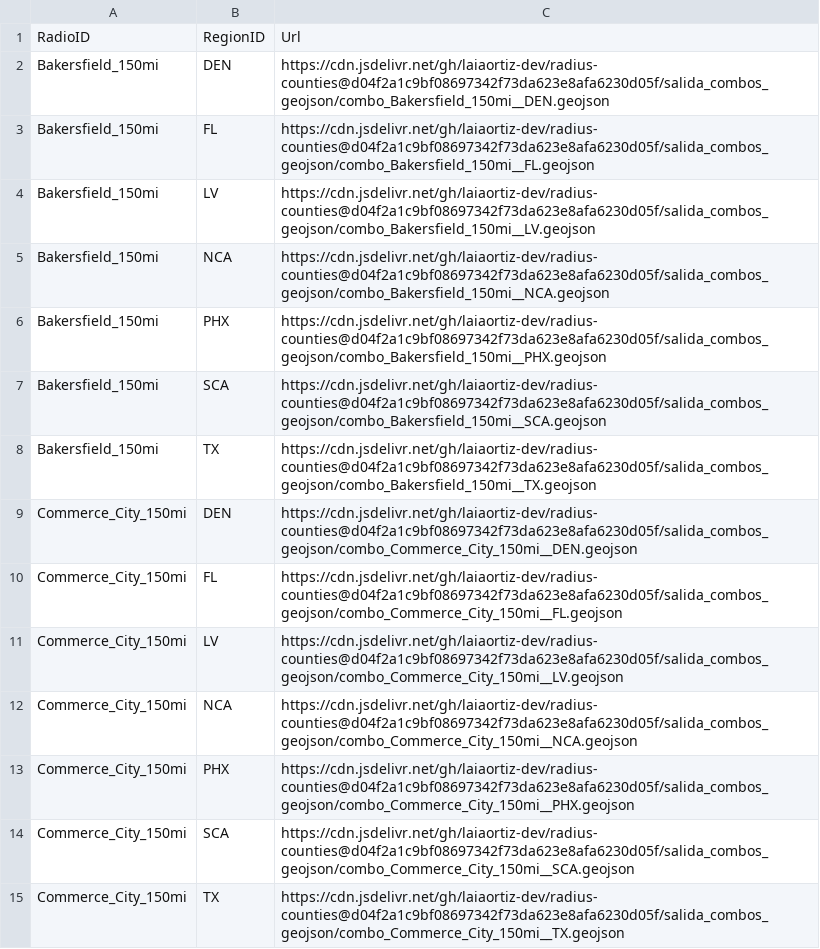
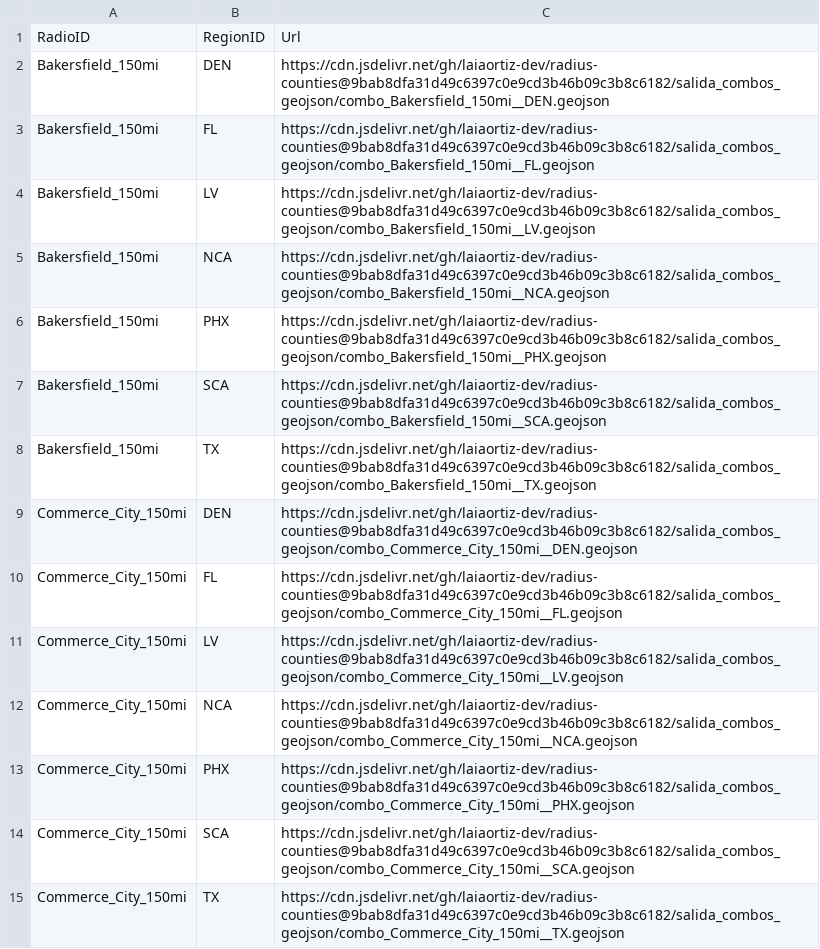
Before and after one commit to laiaortiz-dev/radius-counties, a CSV file: salida_combos_geojson/mapa_urls_combos.csv, drawn as a sheet; only a part is shown; the diff covers the shown part only.

```diff
--- a/salida_combos_geojson/mapa_urls_combos.csv
+++ b/salida_combos_geojson/mapa_urls_combos.csv
@@ -1,15 +1,15 @@
 RadioID,RegionID,Url
-Bakersfield_150mi,DEN,https://cdn.jsdelivr.net/gh/laiaortiz-dev/radius-counties@d04f2a1c9bf08697342f73da623e8afa6230d05f/salida_combos_geojson/combo_Bakersfield_150mi__DEN.geojson
-Bakersfield_150mi,FL,https://cdn.jsdelivr.net/gh/laiaortiz-dev/radius-counties@d04f2a1c9bf08697342f73da623e8afa6230d05f/salida_combos_geojson/combo_Bakersfield_150mi__FL.geojson
-Bakersfield_150mi,LV,https://cdn.jsdelivr.net/gh/laiaortiz-dev/radius-counties@d04f2a1c9bf08697342f73da623e8afa6230d05f/salida_combos_geojson/combo_Bakersfield_150mi__LV.geojson
-Bakersfield_150mi,NCA,https://cdn.jsdelivr.net/gh/laiaortiz-dev/radius-counties@d04f2a1c9bf08697342f73da623e8afa6230d05f/salida_combos_geojson/combo_Bakersfield_150mi__NCA.geojson
-Bakersfield_150mi,PHX,https://cdn.jsdelivr.net/gh/laiaortiz-dev/radius-counties@d04f2a1c9bf08697342f73da623e8afa6230d05f/salida_combos_geojson/combo_Bakersfield_150mi__PHX.geojson
-Bakersfield_150mi,SCA,https://cdn.jsdelivr.net/gh/laiaortiz-dev/radius-counties@d04f2a1c9bf08697342f73da623e8afa6230d05f/salida_combos_geojson/combo_Bakersfield_150mi__SCA.geojson
-Bakersfield_150mi,TX,https://cdn.jsdelivr.net/gh/laiaortiz-dev/radius-counties@d04f2a1c9bf08697342f73da623e8afa6230d05f/salida_combos_geojson/combo_Bakersfield_150mi__TX.geojson
-Commerce_City_150mi,DEN,https://cdn.jsdelivr.net/gh/laiaortiz-dev/radius-counties@d04f2a1c9bf08697342f73da623e8afa6230d05f/salida_combos_geojson/combo_Commerce_City_150mi__DEN.geojson
-Commerce_City_150mi,FL,https://cdn.jsdelivr.net/gh/laiaortiz-dev/radius-counties@d04f2a1c9bf08697342f73da623e8afa6230d05f/salida_combos_geojson/combo_Commerce_City_150mi__FL.geojson
-Commerce_City_150mi,LV,https://cdn.jsdelivr.net/gh/laiaortiz-dev/radius-counties@d04f2a1c9bf08697342f73da623e8afa6230d05f/salida_combos_geojson/combo_Commerce_City_150mi__LV.geojson
-Commerce_City_150mi,NCA,https://cdn.jsdelivr.net/gh/laiaortiz-dev/radius-counties@d04f2a1c9bf08697342f73da623e8afa6230d05f/salida_combos_geojson/combo_Commerce_City_150mi__NCA.geojson
-Commerce_City_150mi,PHX,https://cdn.jsdelivr.net/gh/laiaortiz-dev/radius-counties@d04f2a1c9bf08697342f73da623e8afa6230d05f/salida_combos_geojson/combo_Commerce_City_150mi__PHX.geojson
-Commerce_City_150mi,SCA,https://cdn.jsdelivr.net/gh/laiaortiz-dev/radius-counties@d04f2a1c9bf08697342f73da623e8afa6230d05f/salida_combos_geojson/combo_Commerce_City_150mi__SCA.geojson
-Commerce_City_150mi,TX,https://cdn.jsdelivr.net/gh/laiaortiz-dev/radius-counties@d04f2a1c9bf08697342f73da623e8afa6230d05f/salida_combos_geojson/combo_Commerce_City_150mi__TX.geojson
+Bakersfield_150mi,DEN,https://cdn.jsdelivr.net/gh/laiaortiz-dev/radius-counties@9bab8dfa31d49c6397c0e9cd3b46b09c3b8c6182/salida_combos_geojson/combo_Bakersfield_150mi__DEN.geojson
+Bakersfield_150mi,FL,https://cdn.jsdelivr.net/gh/laiaortiz-dev/radius-counties@9bab8dfa31d49c6397c0e9cd3b46b09c3b8c6182/salida_combos_geojson/combo_Bakersfield_150mi__FL.geojson
+Bakersfield_150mi,LV,https://cdn.jsdelivr.net/gh/laiaortiz-dev/radius-counties@9bab8dfa31d49c6397c0e9cd3b46b09c3b8c6182/salida_combos_geojson/combo_Bakersfield_150mi__LV.geojson
+Bakersfield_150mi,NCA,https://cdn.jsdelivr.net/gh/laiaortiz-dev/radius-counties@9bab8dfa31d49c6397c0e9cd3b46b09c3b8c6182/salida_combos_geojson/combo_Bakersfield_150mi__NCA.geojson
+Bakersfield_150mi,PHX,https://cdn.jsdelivr.net/gh/laiaortiz-dev/radius-counties@9bab8dfa31d49c6397c0e9cd3b46b09c3b8c6182/salida_combos_geojson/combo_Bakersfield_150mi__PHX.geojson
+Bakersfield_150mi,SCA,https://cdn.jsdelivr.net/gh/laiaortiz-dev/radius-counties@9bab8dfa31d49c6397c0e9cd3b46b09c3b8c6182/salida_combos_geojson/combo_Bakersfield_150mi__SCA.geojson
+Bakersfield_150mi,TX,https://cdn.jsdelivr.net/gh/laiaortiz-dev/radius-counties@9bab8dfa31d49c6397c0e9cd3b46b09c3b8c6182/salida_combos_geojson/combo_Bakersfield_150mi__TX.geojson
+Commerce_City_150mi,DEN,https://cdn.jsdelivr.net/gh/laiaortiz-dev/radius-counties@9bab8dfa31d49c6397c0e9cd3b46b09c3b8c6182/salida_combos_geojson/combo_Commerce_City_150mi__DEN.geojson
+Commerce_City_150mi,FL,https://cdn.jsdelivr.net/gh/laiaortiz-dev/radius-counties@9bab8dfa31d49c6397c0e9cd3b46b09c3b8c6182/salida_combos_geojson/combo_Commerce_City_150mi__FL.geojson
+Commerce_City_150mi,LV,https://cdn.jsdelivr.net/gh/laiaortiz-dev/radius-counties@9bab8dfa31d49c6397c0e9cd3b46b09c3b8c6182/salida_combos_geojson/combo_Commerce_City_150mi__LV.geojson
+Commerce_City_150mi,NCA,https://cdn.jsdelivr.net/gh/laiaortiz-dev/radius-counties@9bab8dfa31d49c6397c0e9cd3b46b09c3b8c6182/salida_combos_geojson/combo_Commerce_City_150mi__NCA.geojson
+Commerce_City_150mi,PHX,https://cdn.jsdelivr.net/gh/laiaortiz-dev/radius-counties@9bab8dfa31d49c6397c0e9cd3b46b09c3b8c6182/salida_combos_geojson/combo_Commerce_City_150mi__PHX.geojson
+Commerce_City_150mi,SCA,https://cdn.jsdelivr.net/gh/laiaortiz-dev/radius-counties@9bab8dfa31d49c6397c0e9cd3b46b09c3b8c6182/salida_combos_geojson/combo_Commerce_City_150mi__SCA.geojson
+Commerce_City_150mi,TX,https://cdn.jsdelivr.net/gh/laiaortiz-dev/radius-counties@9bab8dfa31d49c6397c0e9cd3b46b09c3b8c6182/salida_combos_geojson/combo_Commerce_City_150mi__TX.geojson
```
Also changed, not shown: 21 edited cells elsewhere in this file, 35 other files.
